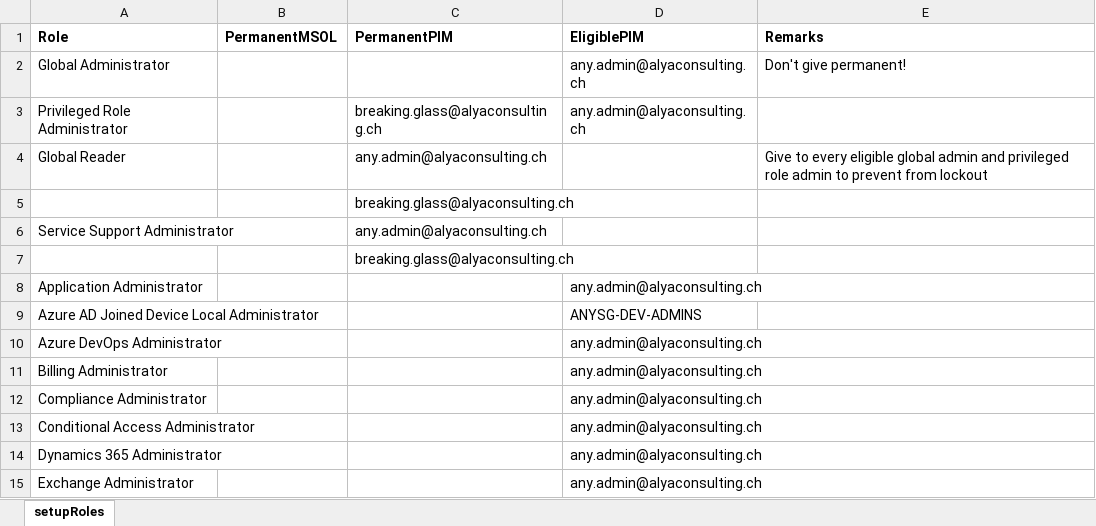
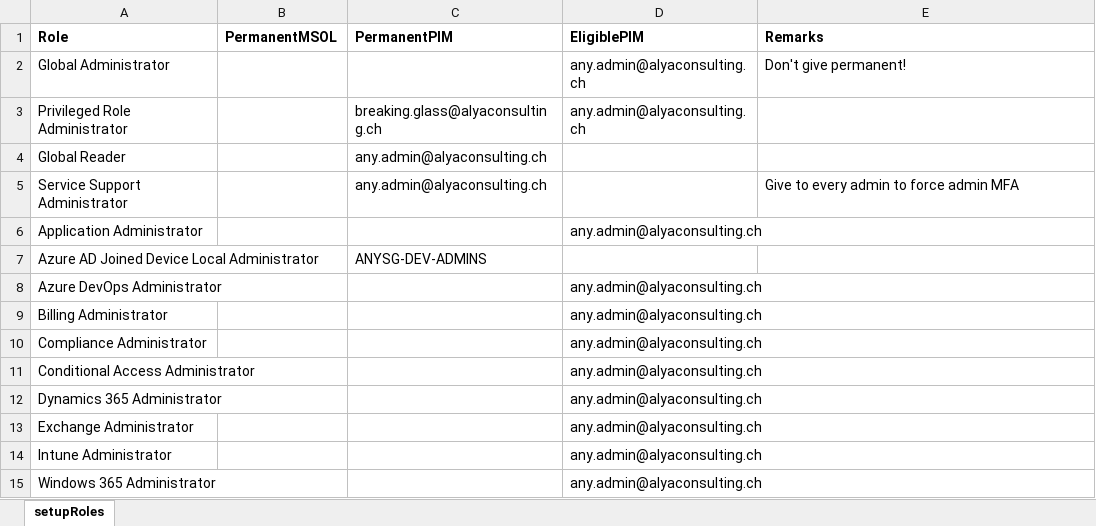
Before and after one commit to AlyaKoni/ALYADO-ADM-Public, an Excel workbook: data/aad/Rollen.xlsx, sheet setupRoles, drawn as a sheet; only a part is shown; the shorter side is filled out with more unchanged rows; values as stored, in another font and other column widths than the file's, no borders; removed rows and columns are numbered as before the commit, all else as after; the diff names each change by its address in the sheet, - before the commit and + after, or states it on an @@ line.

Commit message:
New groups and roles

```diff
--- a/data/aad/Rollen.xlsx (sheet setupRoles)
+++ b/data/aad/Rollen.xlsx (sheet setupRoles)
-E4 (Remarks): Give to every eligible global admin and privileged role admin to prevent from lockout
+E4 (Remarks): (empty)
-row 5:  |  | breaking.glass@alyaconsulting.ch
-E5 (Remarks): (empty)
+E5 (Remarks): Give to every admin to force admin MFA
-row 7:  |  | breaking.glass@alyaconsulting.ch
-C7 (PermanentPIM): (empty)
+C7 (PermanentPIM): ANYSG-DEV-ADMINS
-D7 (EligiblePIM): ANYSG-DEV-ADMINS
+D7 (EligiblePIM): (empty)
```
Also changed, not shown: data/aad/Gruppen.xlsx.
